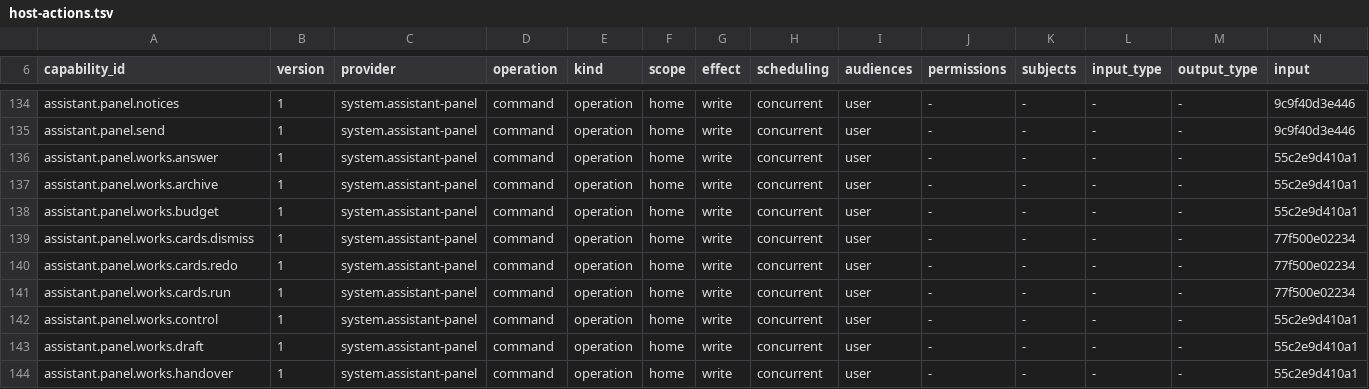
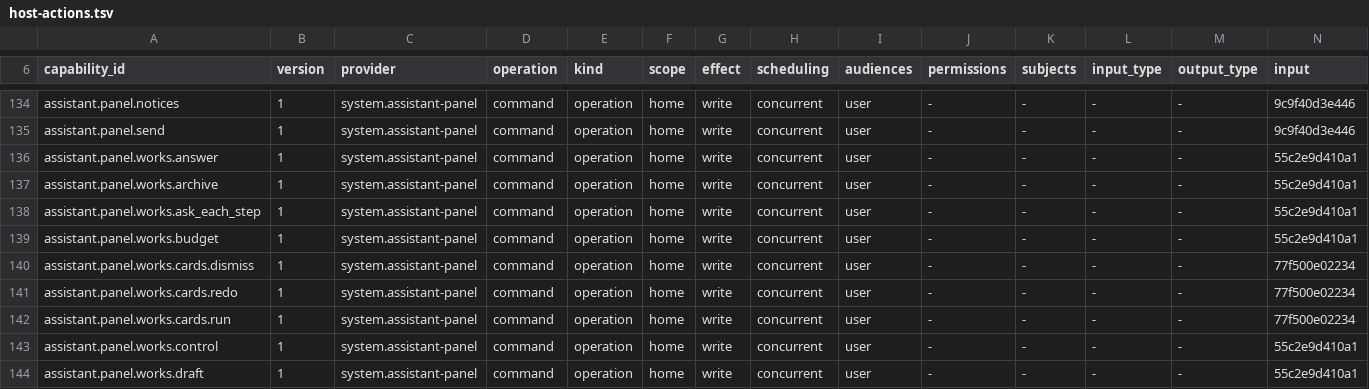
Before and after one commit to molis-ai/molis-work, a TSV file: tooling/gates/actions/host-actions.tsv, drawn as a sheet; only a part is shown, gaps mark what is left out; the shorter side is filled out with more unchanged rows; rows hold the shown columns only; the diff names each change by its address in the sheet, - before the commit and + after, or states it on an @@ line.

```diff
--- a/tooling/gates/actions/host-actions.tsv
+++ b/tooling/gates/actions/host-actions.tsv
+row 138: assistant.panel.works.ask_each_step | 1 | system.assistant-panel | command | operation | home | write | concurrent | user | - | - | - | - | 55c2e9d410a1
```
Also changed, not shown: 27 other files.
